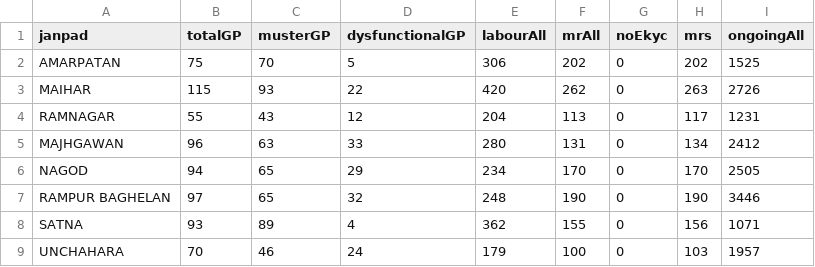
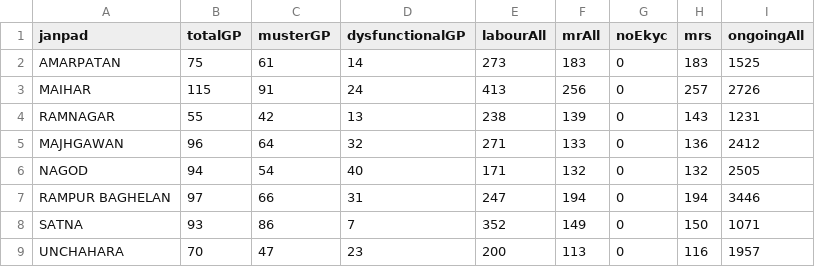
Before and after one commit to srdmsatna-create/Daily-labour-report-satna-maihar, a CSV file: data/official-summary.csv, drawn as a sheet; only a part is shown; the diff names each change by its address in the sheet, - before the commit and + after, or states it on an @@ line.

```diff
--- a/data/official-summary.csv
+++ b/data/official-summary.csv
-C2 (musterGP): 70
+C2 (musterGP): 61
-D2 (dysfunctionalGP): 5
+D2 (dysfunctionalGP): 14
-E2 (labourAll): 306
+E2 (labourAll): 273
-F2 (mrAll): 202
+F2 (mrAll): 183
-H2 (mrs): 202
+H2 (mrs): 183
-C3 (musterGP): 93
+C3 (musterGP): 91
-D3 (dysfunctionalGP): 22
+D3 (dysfunctionalGP): 24
-E3 (labourAll): 420
+E3 (labourAll): 413
-F3 (mrAll): 262
+F3 (mrAll): 256
-H3 (mrs): 263
+H3 (mrs): 257
-C4 (musterGP): 43
+C4 (musterGP): 42
-D4 (dysfunctionalGP): 12
+D4 (dysfunctionalGP): 13
-E4 (labourAll): 204
+E4 (labourAll): 238
-F4 (mrAll): 113
+F4 (mrAll): 139
-H4 (mrs): 117
+H4 (mrs): 143
-C5 (musterGP): 63
+C5 (musterGP): 64
-D5 (dysfunctionalGP): 33
+D5 (dysfunctionalGP): 32
-E5 (labourAll): 280
+E5 (labourAll): 271
-F5 (mrAll): 131
+F5 (mrAll): 133
-H5 (mrs): 134
+H5 (mrs): 136
-C6 (musterGP): 65
+C6 (musterGP): 54
-D6 (dysfunctionalGP): 29
+D6 (dysfunctionalGP): 40
-E6 (labourAll): 234
+E6 (labourAll): 171
-F6 (mrAll): 170
+F6 (mrAll): 132
-H6 (mrs): 170
+H6 (mrs): 132
-C7 (musterGP): 65
+C7 (musterGP): 66
-D7 (dysfunctionalGP): 32
+D7 (dysfunctionalGP): 31
-E7 (labourAll): 248
+E7 (labourAll): 247
-F7 (mrAll): 190
+F7 (mrAll): 194
-H7 (mrs): 190
+H7 (mrs): 194
-C8 (musterGP): 89
+C8 (musterGP): 86
-D8 (dysfunctionalGP): 4
+D8 (dysfunctionalGP): 7
-E8 (labourAll): 362
+E8 (labourAll): 352
-F8 (mrAll): 155
+F8 (mrAll): 149
-H8 (mrs): 156
+H8 (mrs): 150
-C9 (musterGP): 46
+C9 (musterGP): 47
-D9 (dysfunctionalGP): 24
+D9 (dysfunctionalGP): 23
-E9 (labourAll): 179
+E9 (labourAll): 200
-F9 (mrAll): 100
+F9 (mrAll): 113
-H9 (mrs): 103
+H9 (mrs): 116
```
Also changed, not shown: 3 other files.
